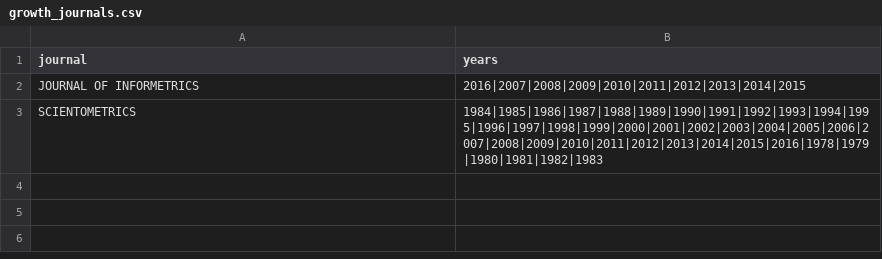
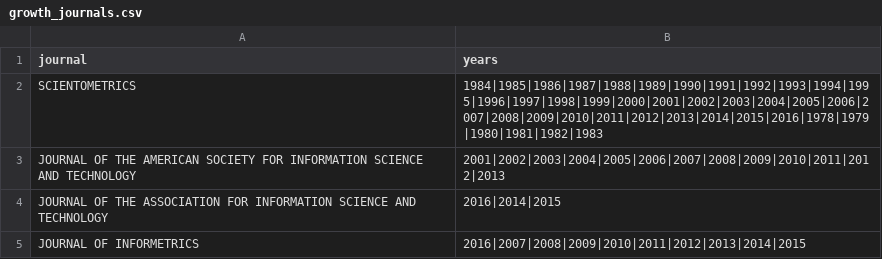
Before and after one commit to mclevey/metaknowledge_article_supplement, a CSV file: generated_datasets/growth_journals.csv, drawn as a sheet.

```diff
--- a/generated_datasets/growth_journals.csv
+++ b/generated_datasets/growth_journals.csv
@@ -1,3 +1,5 @@
 journal,years
+SCIENTOMETRICS,1984|1985|1986|1987|1988|1989|1990|1991|1992|1993|1994|1995|1996|1997|1998|1999|2000|2001|2002|2003|2004|2005|2006|2007|2008|2009|2010|2011|2012|2013|2014|2015|2016|1978|1979|1980|1981|1982|1983
+JOURNAL OF THE AMERICAN SOCIETY FOR INFORMATION SCIENCE AND TECHNOLOGY,2001|2002|2003|2004|2005|2006|2007|2008|2009|2010|2011|2012|2013
+JOURNAL OF THE ASSOCIATION FOR INFORMATION SCIENCE AND TECHNOLOGY,2016|2014|2015
 JOURNAL OF INFORMETRICS,2016|2007|2008|2009|2010|2011|2012|2013|2014|2015
-SCIENTOMETRICS,1984|1985|1986|1987|1988|1989|1990|1991|1992|1993|1994|1995|1996|1997|1998|1999|2000|2001|2002|2003|2004|2005|2006|2007|2008|2009|2010|2011|2012|2013|2014|2015|2016|1978|1979|1980|1981|1982|1983
```
Also changed, not shown: 4 other files.
